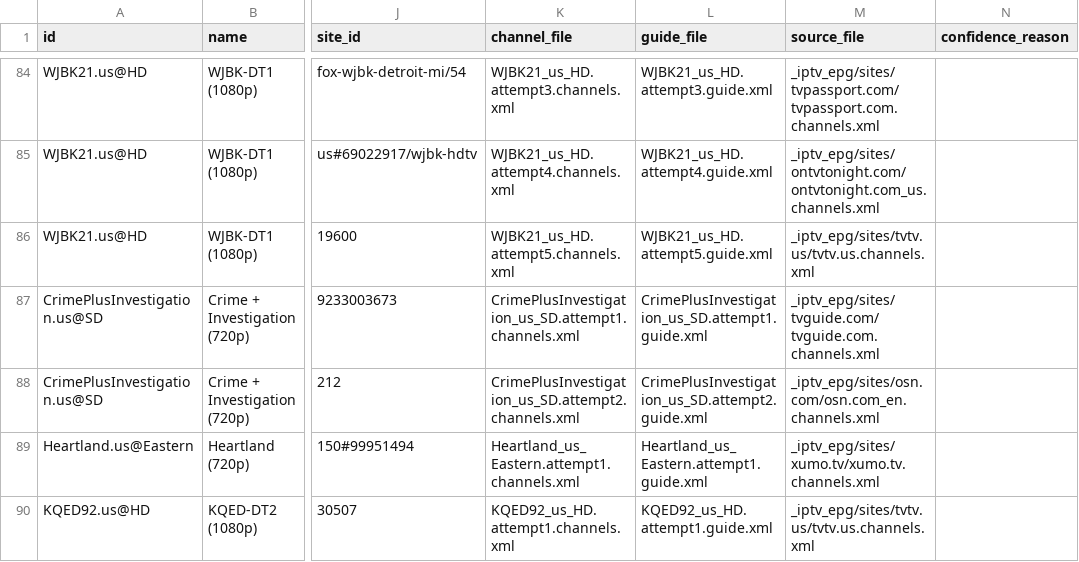
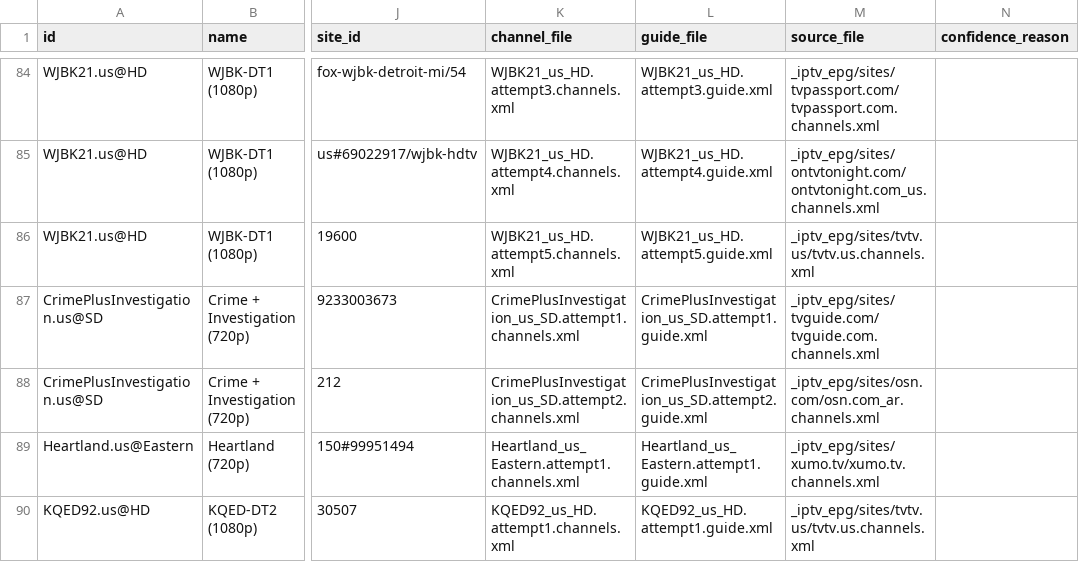
Before and after one commit to andrewsutherland226-netizen/iptv-us-epg, a CSV file: public/v7/attempts.csv, drawn as a sheet; only a part is shown, gaps mark what is left out; the diff names each change by its address in the sheet, - before the commit and + after, or states it on an @@ line.

```diff
--- a/public/v7/attempts.csv
+++ b/public/v7/attempts.csv
-M88 (source_file): _iptv_epg/sites/osn.com/osn.com_en.channels.xml
+M88 (source_file): _iptv_epg/sites/osn.com/osn.com_ar.channels.xml
```
Also changed, not shown: public/v10_rescue_report.csv, public/v7/attempt_status.csv, 4 other files.
